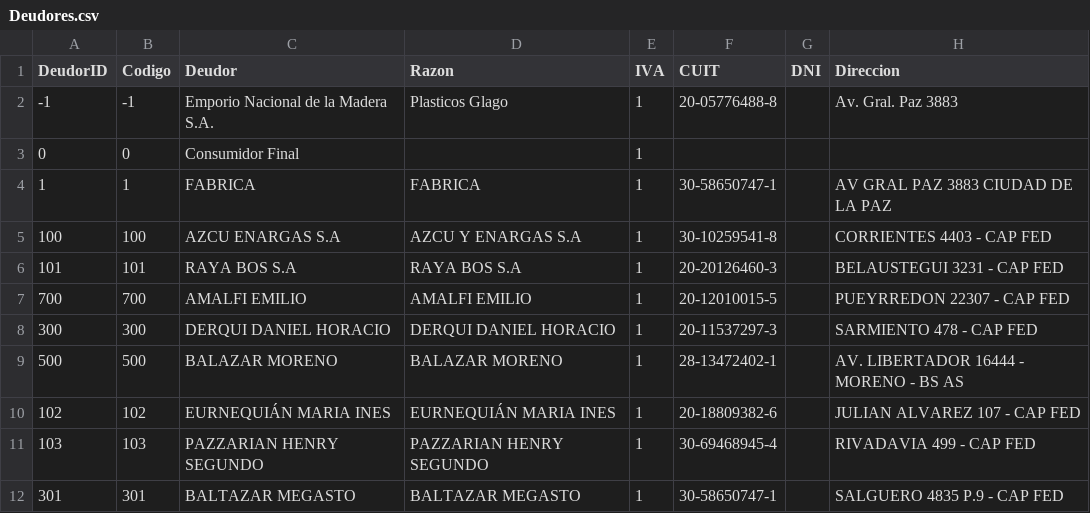
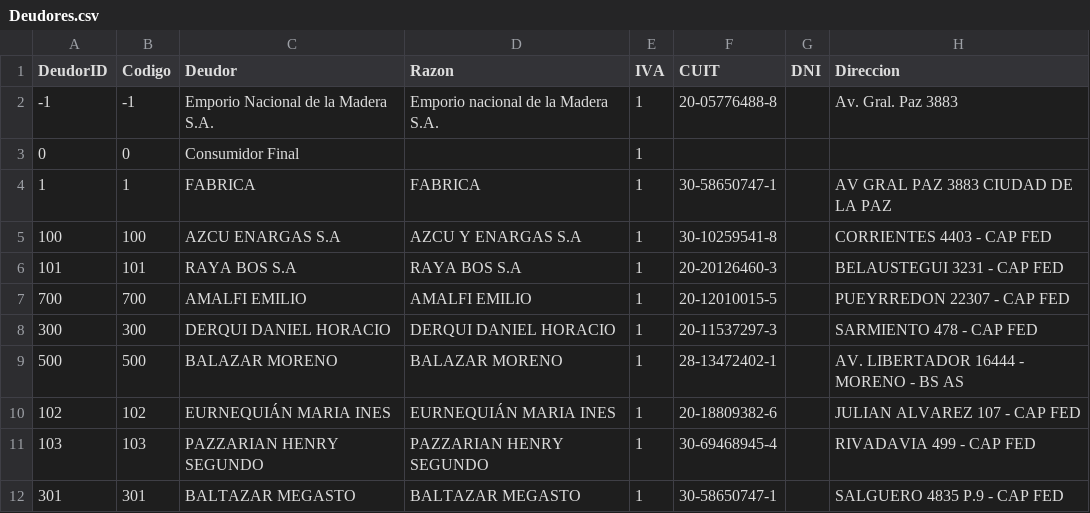
Before and after one commit to reingart/gestionlibre.gui, a CSV file: example_db/spanish/Deudores.csv, drawn as a sheet; only a part is shown; the diff names each change by its address in the sheet, - before the commit and + after, or states it on an @@ line.

```diff
--- a/example_db/spanish/Deudores.csv
+++ b/example_db/spanish/Deudores.csv
-D2 (Razon): Plasticos Glago
+D2 (Razon): Emporio nacional de la Madera S.A.
```
Also changed, not shown: 21 other files.
